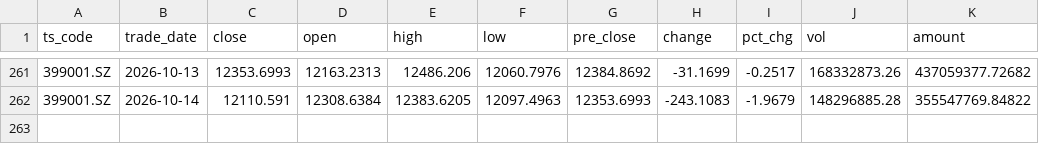
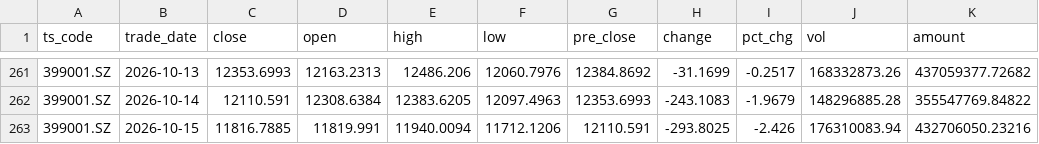
Before and after one commit to mountainguan/Chanlun_Tutor, a CSV file: data/fund_tracker_cache/indexes/399001_SZ.csv, drawn as a sheet; only a part is shown, gaps mark what is left out.

```diff
--- a/data/fund_tracker_cache/indexes/399001_SZ.csv
+++ b/data/fund_tracker_cache/indexes/399001_SZ.csv
@@ -262 +262,2 @@ ts_code,trade_date,close,open,high,low,pre_close,change,pct_chg,vol,amount
 399001.SZ,2026-10-14,12110.591,12308.6384,12383.6205,12097.4963,12353.6993,-243.1083,-1.9679,148296885.28,355547769.84822
+399001.SZ,2026-10-15,11816.7885,11819.991,11940.0094,11712.1206,12110.591,-293.8025,-2.426,176310083.94,432706050.23216
```
Also changed, not shown: data/fund_tracker_cache/custom_indexes/000905_SH.csv, data/fund_tracker_cache/custom_indexes/399001_SZ.csv, 23 other files.
